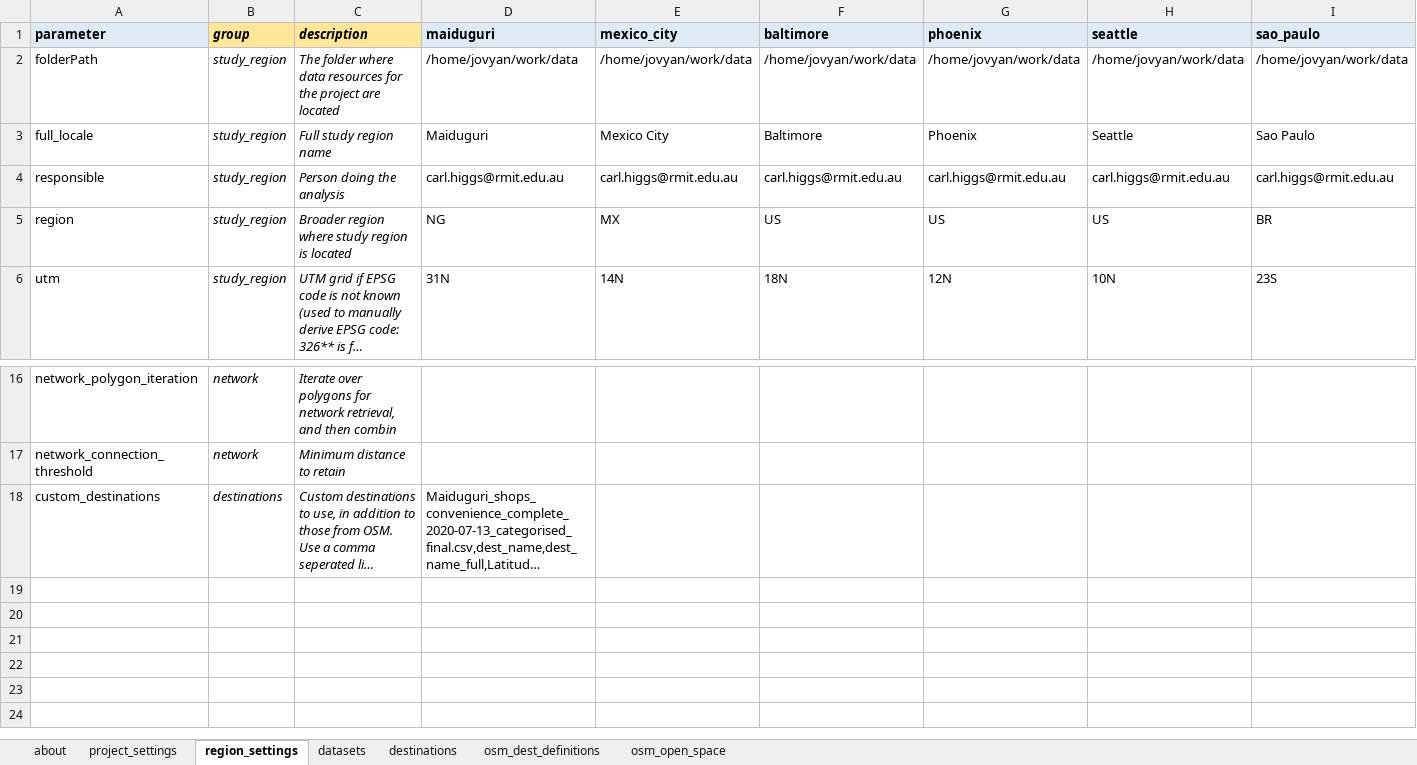
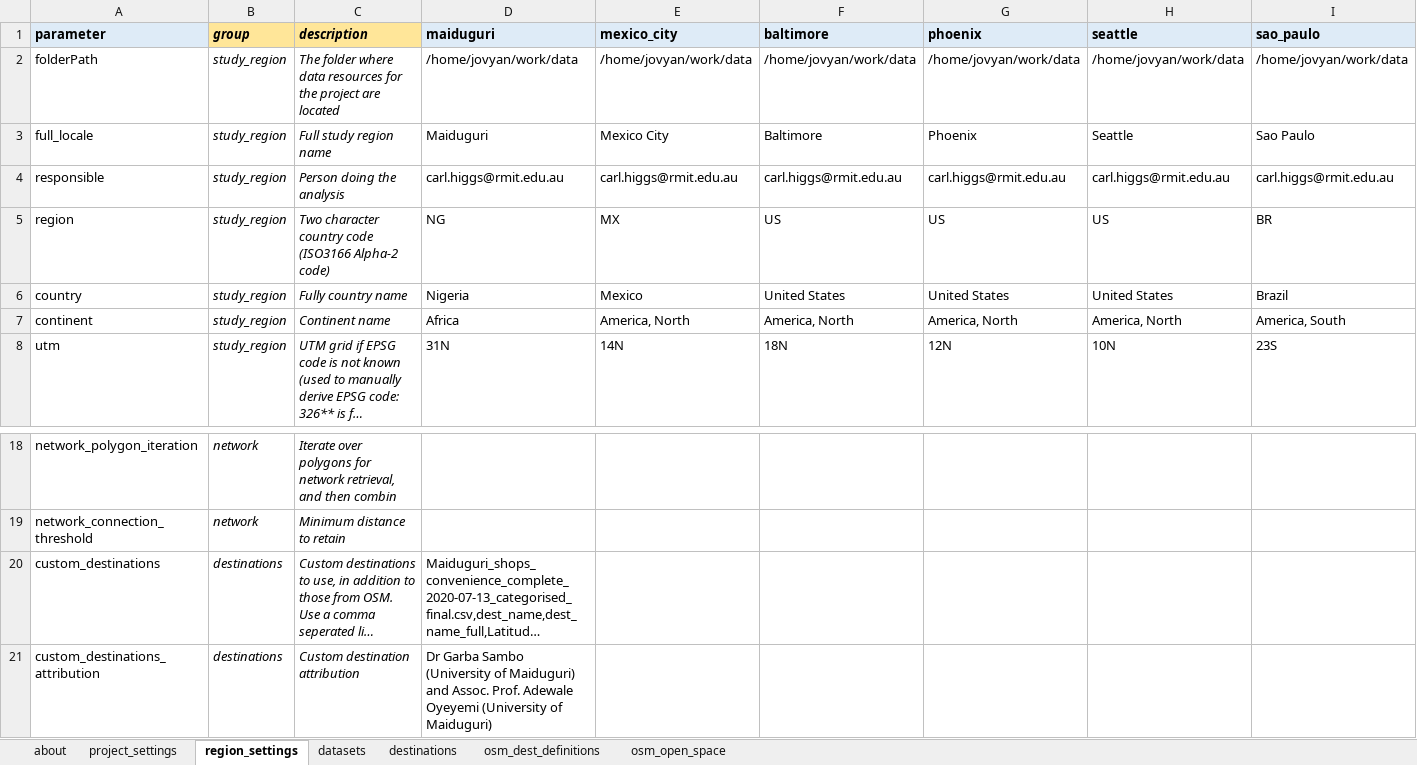
Before and after one commit to healthysustainablecities/global-indicators, an Excel workbook: process/pre_process/_project_configuration.xlsx, sheet region_settings, drawn as a sheet; only a part is shown, gaps mark what is left out; long unchanged cells end in …; values as stored, in another font and other column widths than the file's, no borders; rows hold the shown columns only; the diff names each change by its address in the sheet, - before the commit and + after, or states it on an @@ line.

Commit message:
Updated docker image and code associated with validation report  --- now accounts for custom destinations where provided, including custom destination attribution.  In addition, all cities report tables are now generated in latex from Pandas, instead of compiled manually from CSVs (looks almost as good, but took a lot of coding to get it that way - but is now generalisable and run on demand which is ideal)

```diff
--- a/process/pre_process/_project_configuration.xlsx (sheet region_settings)
+++ b/process/pre_process/_project_configuration.xlsx (sheet region_settings)
-C5 (description): Broader region where study region is located
+C5 (description): Two character country code (ISO3166 Alpha-2 code)
+row 6: country | study_region | Fully country name | Nigeria | Mexico | United States | United States | United States | Brazil
+row 7: continent | study_region | Continent name | Africa | America, North | America, North | America, North | America, North | America, South
+row 21: custom_destinations_attribution | destinations | Custom destination attribution | Dr Garba Sambo (University of Maiduguri) and Assoc. Prof. Adewale Oyeyemi (University of Maiduguri)
```
Also changed, not shown: 17 other files.
